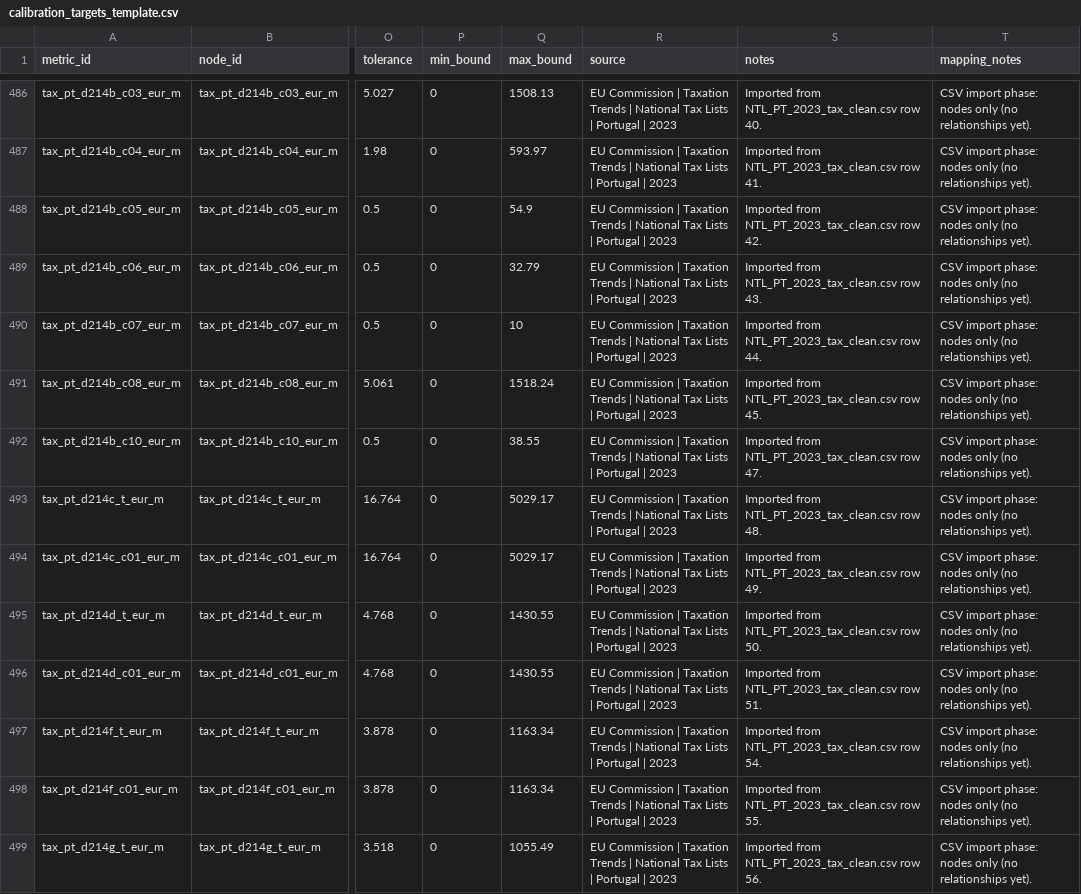
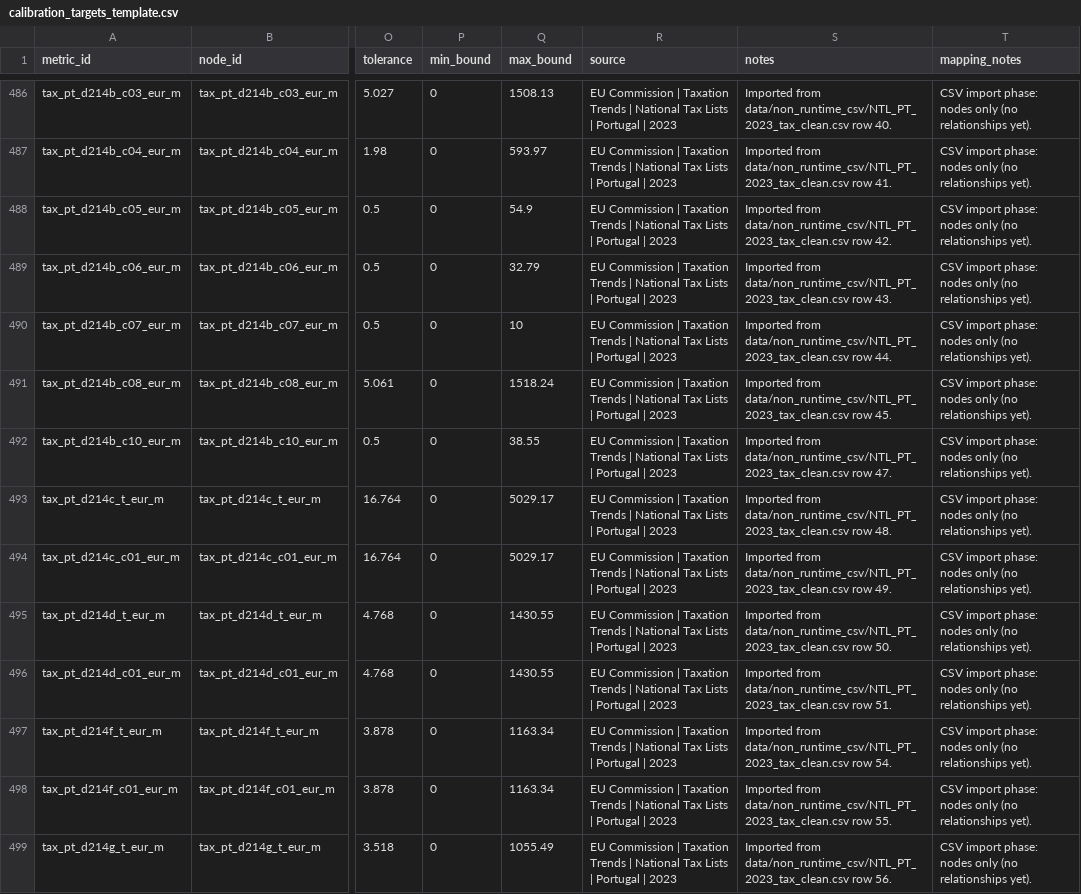
Before and after one commit to NeoLorenzo/Project-Republica, a CSV file: engine/calibration_targets_template.csv, drawn as a sheet; only a part is shown, gaps mark what is left out; the diff covers the shown part only; the diff names each change by its address in the sheet, - before the commit and + after, or states it on an @@ line.

Commit message:
Reorganize non-runtime CSV artifacts and prune obsolete datasets

```diff
--- a/engine/calibration_targets_template.csv
+++ b/engine/calibration_targets_template.csv
-S486 (notes): Imported from NTL_PT_2023_tax_clean.csv row 40.
+S486 (notes): Imported from data/non_runtime_csv/NTL_PT_2023_tax_clean.csv row 40.
-S487 (notes): Imported from NTL_PT_2023_tax_clean.csv row 41.
+S487 (notes): Imported from data/non_runtime_csv/NTL_PT_2023_tax_clean.csv row 41.
-S488 (notes): Imported from NTL_PT_2023_tax_clean.csv row 42.
+S488 (notes): Imported from data/non_runtime_csv/NTL_PT_2023_tax_clean.csv row 42.
-S489 (notes): Imported from NTL_PT_2023_tax_clean.csv row 43.
+S489 (notes): Imported from data/non_runtime_csv/NTL_PT_2023_tax_clean.csv row 43.
-S490 (notes): Imported from NTL_PT_2023_tax_clean.csv row 44.
+S490 (notes): Imported from data/non_runtime_csv/NTL_PT_2023_tax_clean.csv row 44.
-S491 (notes): Imported from NTL_PT_2023_tax_clean.csv row 45.
+S491 (notes): Imported from data/non_runtime_csv/NTL_PT_2023_tax_clean.csv row 45.
-S492 (notes): Imported from NTL_PT_2023_tax_clean.csv row 47.
+S492 (notes): Imported from data/non_runtime_csv/NTL_PT_2023_tax_clean.csv row 47.
-S493 (notes): Imported from NTL_PT_2023_tax_clean.csv row 48.
+S493 (notes): Imported from data/non_runtime_csv/NTL_PT_2023_tax_clean.csv row 48.
-S494 (notes): Imported from NTL_PT_2023_tax_clean.csv row 49.
+S494 (notes): Imported from data/non_runtime_csv/NTL_PT_2023_tax_clean.csv row 49.
-S495 (notes): Imported from NTL_PT_2023_tax_clean.csv row 50.
+S495 (notes): Imported from data/non_runtime_csv/NTL_PT_2023_tax_clean.csv row 50.
-S496 (notes): Imported from NTL_PT_2023_tax_clean.csv row 51.
+S496 (notes): Imported from data/non_runtime_csv/NTL_PT_2023_tax_clean.csv row 51.
-S497 (notes): Imported from NTL_PT_2023_tax_clean.csv row 54.
+S497 (notes): Imported from data/non_runtime_csv/NTL_PT_2023_tax_clean.csv row 54.
-S498 (notes): Imported from NTL_PT_2023_tax_clean.csv row 55.
+S498 (notes): Imported from data/non_runtime_csv/NTL_PT_2023_tax_clean.csv row 55.
-S499 (notes): Imported from NTL_PT_2023_tax_clean.csv row 56.
+S499 (notes): Imported from data/non_runtime_csv/NTL_PT_2023_tax_clean.csv row 56.
```
Also changed, not shown: 150 edited cells elsewhere in this file, 42 other files.
